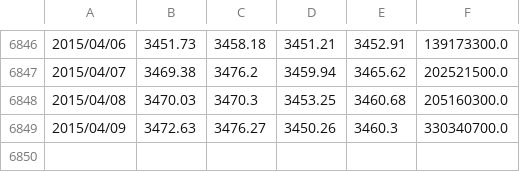
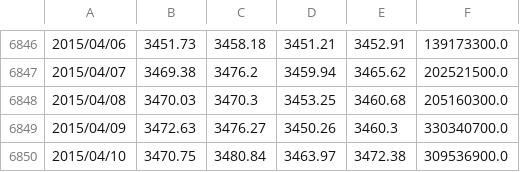
Before and after one commit to kkchein/stock, a CSV file: csv/Index_STI.csv (was Index_STI.csv), drawn as a sheet; only a part is shown, gaps mark what is left out; the diff names each change by its address in the sheet, - before the commit and + after, or states it on an @@ line.

```diff
--- a/Index_STI.csv
+++ b/csv/Index_STI.csv
+row 6850: 2015/04/10 | 3470.75 | 3480.84 | 3463.97 | 3472.38 | 309536900.0
```
Also changed, not shown: csv/INDEXBOMSENSEX.csv, csv/INDEXBOMSENSEX_2.csv, 54 other files.
